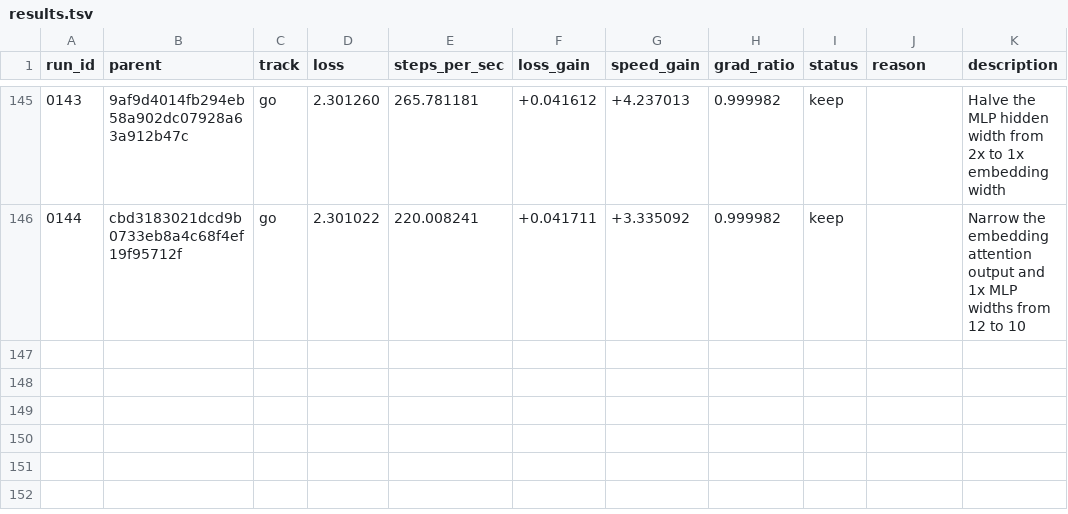
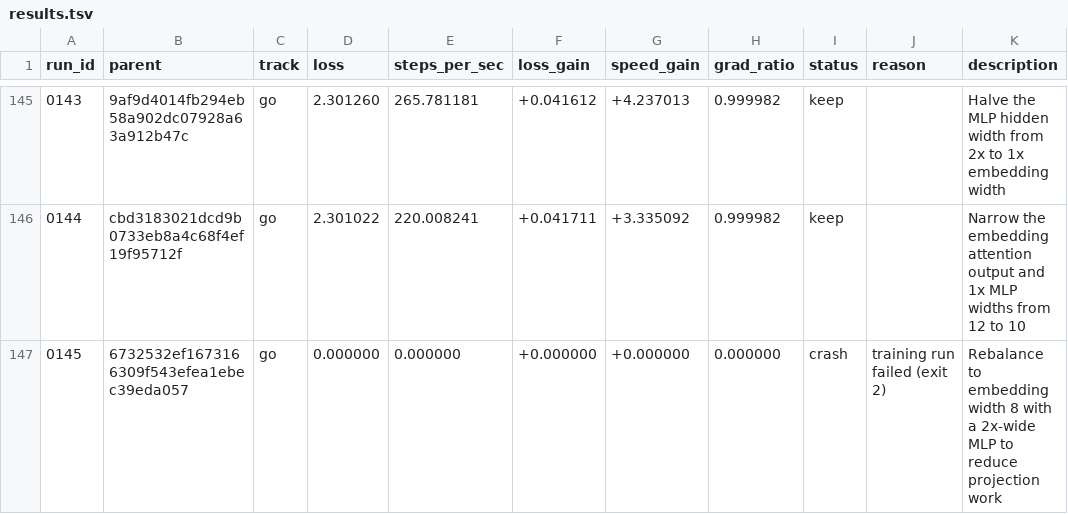
Before and after one commit to DenimPatel/learn-micro-gpt, a TSV file: autoresearch/results.tsv, drawn as a sheet; only a part is shown, gaps mark what is left out; the diff names each change by its address in the sheet, - before the commit and + after, or states it on an @@ line.

Commit message:
research(go): crash 0145 -- Rebalance to embedding width 8 with a 2x-wide MLP to reduce projection work
Experiment 0145 · crash · training run failed (exit 2)

The candidate did not produce a measurement, so the committed candidate is unchanged. This row exists so the attempt is on the record rather than silently retried; the raw model response, if there was one, is in autoresearch/logs/ and is gitignored.

Record: autoresearch/runs/0145.json
Diff:   autoresearch/diffs/0145.patch
Model:  stealth/space-bunny-alpha (max)

```diff
--- a/autoresearch/results.tsv
+++ b/autoresearch/results.tsv
+row 147: 0145 | 6732532ef1673166309f543efea1ebec39eda057 | go | 0.000000 | 0.000000 | +0.000000 | +0.000000 | 0.000000 | crash | training run failed (exit 2) | Rebalance to embedding width 8 with a 2x-wide MLP to reduce projection work
```
Also changed, not shown: 2 other files.
